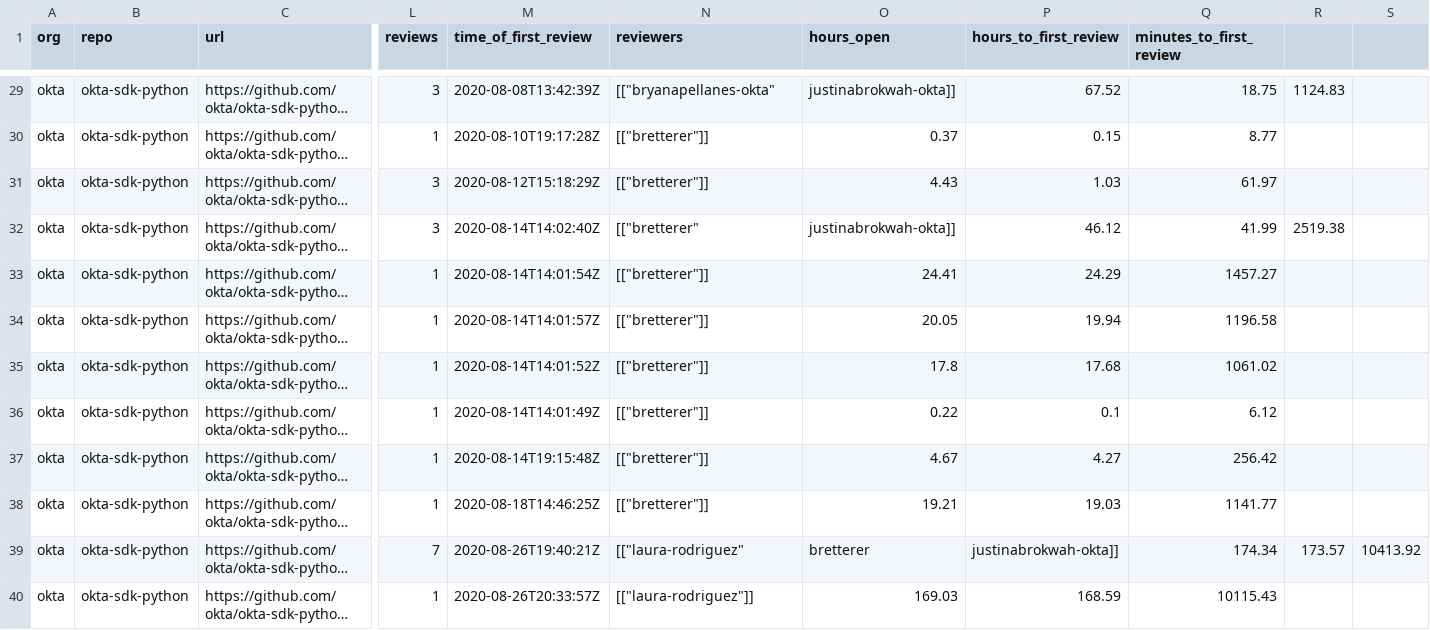
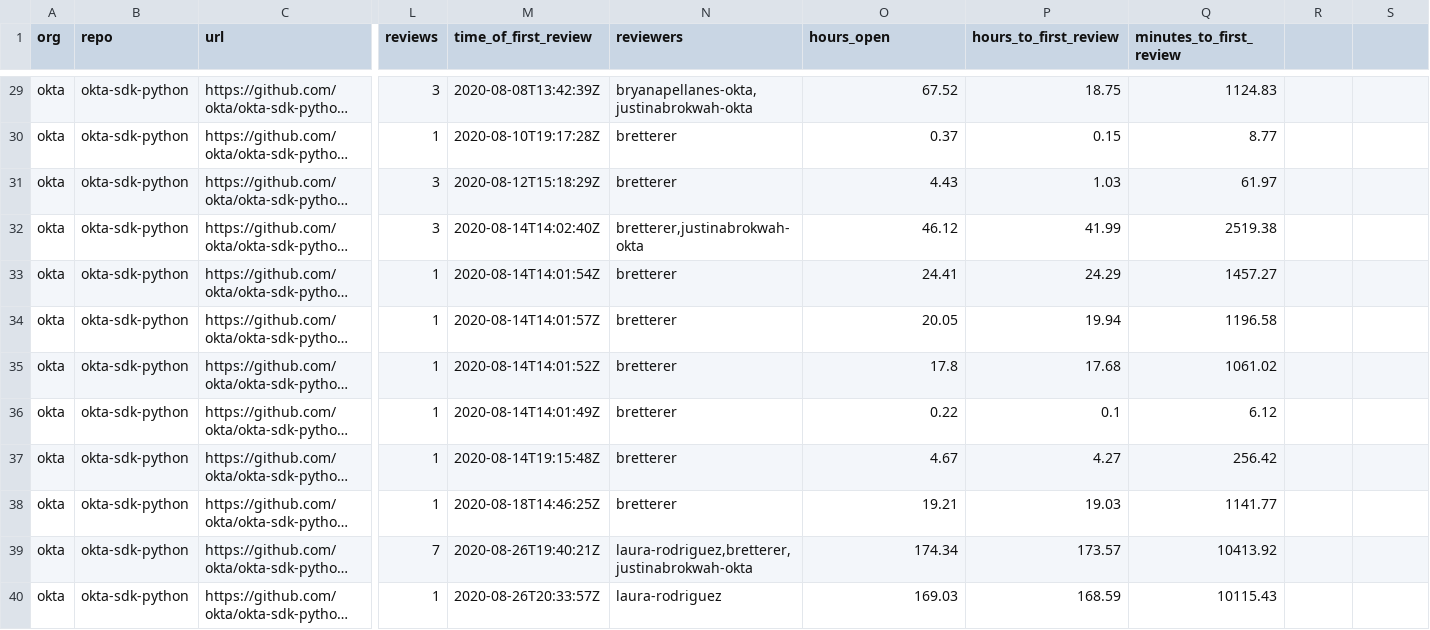
Before and after one commit to diptamay/git-stats, a CSV file: generated/data/okta-okta-sdk-python.csv, drawn as a sheet; only a part is shown, gaps mark what is left out; long unchanged cells end in …; the diff covers the shown part only; the diff names each change by its address in the sheet, - before the commit and + after, or states it on an @@ line.

```diff
--- a/generated/data/okta-okta-sdk-python.csv
+++ b/generated/data/okta-okta-sdk-python.csv
-N29 (reviewers): [["bryanapellanes-okta"
+N29 (reviewers): bryanapellanes-okta,justinabrokwah-okta
-O29 (hours_open): justinabrokwah-okta]]
+O29 (hours_open): 67.52
-P29 (hours_to_first_review): 67.52
+P29 (hours_to_first_review): 18.75
-Q29 (minutes_to_first_review): 18.75
+Q29 (minutes_to_first_review): 1124.83
-R29: 1124.83
+R29: (empty)
-N30:N31 (reviewers): [["bretterer"]]
+N30:N31 (reviewers): bretterer
-N32 (reviewers): [["bretterer"
+N32 (reviewers): bretterer,justinabrokwah-okta
-O32 (hours_open): justinabrokwah-okta]]
+O32 (hours_open): 46.12
-P32 (hours_to_first_review): 46.12
+P32 (hours_to_first_review): 41.99
-Q32 (minutes_to_first_review): 41.99
+Q32 (minutes_to_first_review): 2519.38
-R32: 2519.38
+R32: (empty)
-N33:N38 (reviewers): [["bretterer"]]
+N33:N38 (reviewers): bretterer
-N39 (reviewers): [["laura-rodriguez"
+N39 (reviewers): laura-rodriguez,bretterer,justinabrokwah-okta
-O39 (hours_open): bretterer
+O39 (hours_open): 174.34
-P39 (hours_to_first_review): justinabrokwah-okta]]
+P39 (hours_to_first_review): 173.57
-Q39 (minutes_to_first_review): 174.34
+Q39 (minutes_to_first_review): 10413.92
-R39: 173.57
+R39: (empty)
-S39: 10413.92
+S39: (empty)
-N40 (reviewers): [["laura-rodriguez"]]
+N40 (reviewers): laura-rodriguez
```
Also changed, not shown: 103 edited cells elsewhere in this file, generated/data/okta-okta-cli.csv, generated/data/okta-okta-sdk-dotnet.csv, 5 other files.
